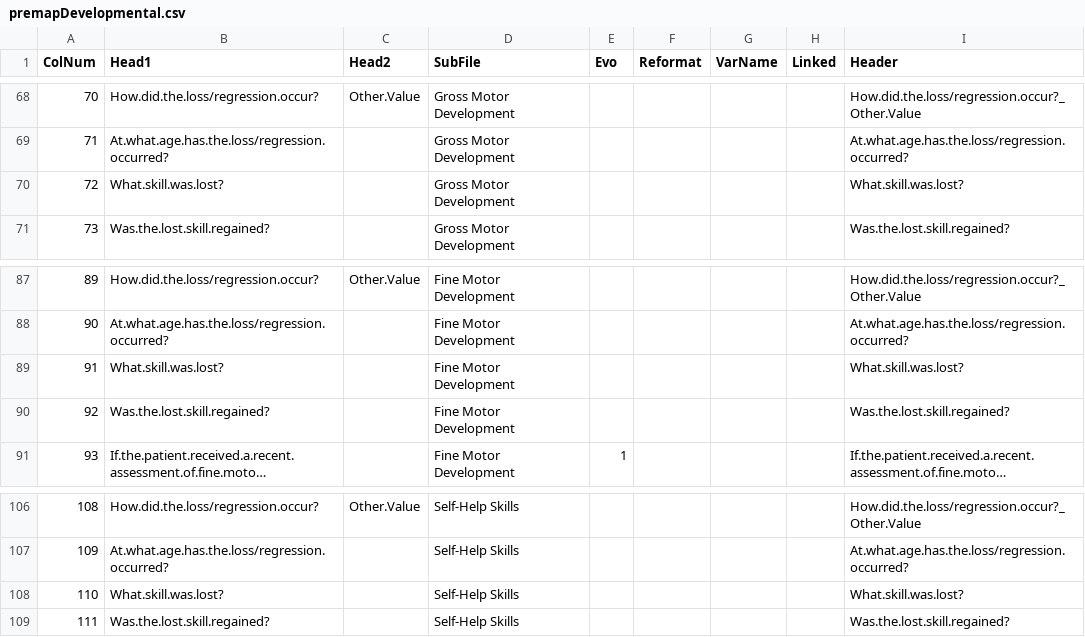
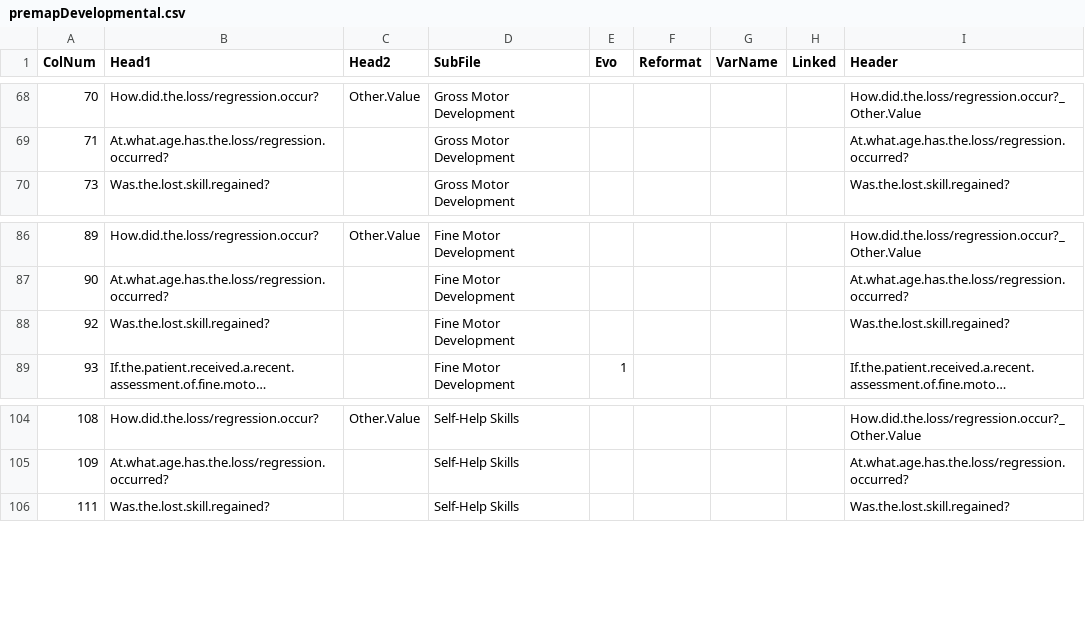
Before and after one commit to hms-dbmi/PMSDN_R-ETL, a CSV file: premapDevelopmental.csv, drawn as a sheet; only a part is shown, gaps mark what is left out; long unchanged cells end in ….

Commit message:
"Developmental/What skill wast lost" not imported, contained identifiable data!

```diff
--- a/premapDevelopmental.csv
+++ b/premapDevelopmental.csv
@@ -69,3 +69,2 @@
 71,"At.what.age.has.the.loss/regression.occurred?",,"Gross Motor Development",,,,,"At.what.age.has.the.loss/regression.occurred?"
-72,"What.skill.was.lost?",,"Gross Motor Development",,,,,"What.skill.was.lost?"
 73,"Was.the.lost.skill.regained?",,"Gross Motor Development",,,,,"Was.the.lost.skill.regained?"
@@ -88,3 +87,2 @@
 90,"At.what.age.has.the.loss/regression.occurred?",,"Fine Motor Development",,,,,"At.what.age.has.the.loss/regression.occurred?"
-91,"What.skill.was.lost?",,"Fine Motor Development",,,,,"What.skill.was.lost?"
 92,"Was.the.lost.skill.regained?",,"Fine Motor Development",,,,,"Was.the.lost.skill.regained?"
@@ -107,3 +105,2 @@
 109,"At.what.age.has.the.loss/regression.occurred?",,"Self-Help Skills",,,,,"At.what.age.has.the.loss/regression.occurred?"
-110,"What.skill.was.lost?",,"Self-Help Skills",,,,,"What.skill.was.lost?"
 111,"Was.the.lost.skill.regained?",,"Self-Help Skills",,,,,"Was.the.lost.skill.regained?"
```
